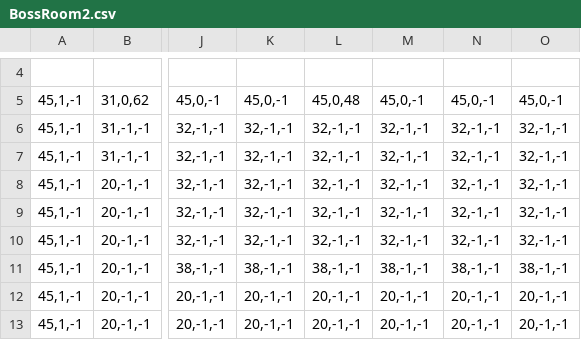
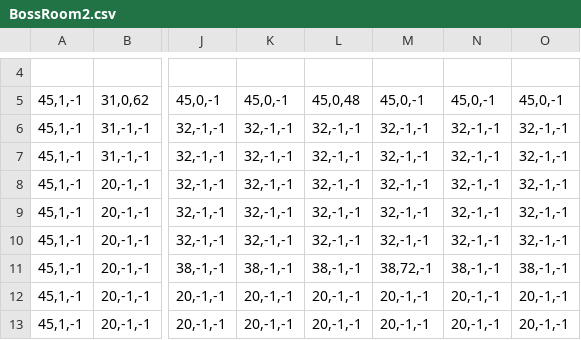
Before and after one commit to chrisLeeSW/EnterTheGungeon-SFML, a CSV file: Enter the Gungeon-bin/Room/TileMapFile/BossRoom/BossRoom2.csv, drawn as a sheet; only a part is shown, gaps mark what is left out; the diff names each change by its address in the sheet, - before the commit and + after, or states it on an @@ line.

```diff
--- a/Enter the Gungeon-bin/Room/TileMapFile/BossRoom/BossRoom2.csv
+++ b/Enter the Gungeon-bin/Room/TileMapFile/BossRoom/BossRoom2.csv
-M11: 38,-1,-1
+M11: 38,72,-1
```
Also changed, not shown: Enter the Gungeon-bin/Room/TileMapFile/BossRoom/BossRoom1.csv, Enter the Gungeon-bin/Room/TileMapFile/BossRoom/BossRoom3.csv, 24 other files.
